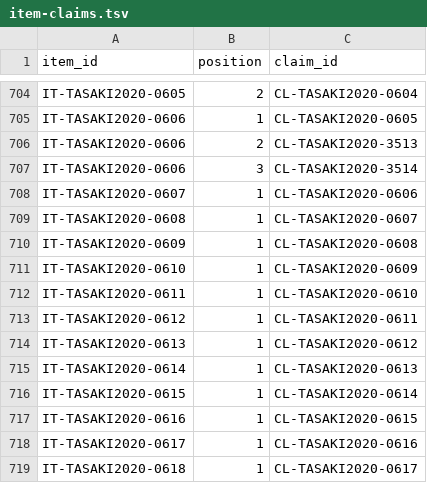
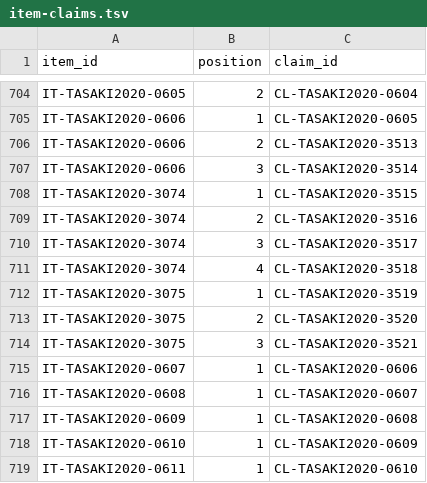
Before and after one commit to phasetr/lattice-system, a TSV file: registry/item-claims.tsv, drawn as a sheet; only a part is shown, gaps mark what is left out; the shorter side is filled out with more unchanged rows.

```diff
--- a/registry/item-claims.tsv
+++ b/registry/item-claims.tsv
@@ -707,2 +707,9 @@ IT-TASAKI2020-0606	2	CL-TASAKI2020-3513
 IT-TASAKI2020-0606	3	CL-TASAKI2020-3514
+IT-TASAKI2020-3074	1	CL-TASAKI2020-3515
+IT-TASAKI2020-3074	2	CL-TASAKI2020-3516
+IT-TASAKI2020-3074	3	CL-TASAKI2020-3517
+IT-TASAKI2020-3074	4	CL-TASAKI2020-3518
+IT-TASAKI2020-3075	1	CL-TASAKI2020-3519
+IT-TASAKI2020-3075	2	CL-TASAKI2020-3520
+IT-TASAKI2020-3075	3	CL-TASAKI2020-3521
 IT-TASAKI2020-0607	1	CL-TASAKI2020-0606
```
Also changed, not shown: registry/claim-corrections.tsv, registry/claim-normalization-reviews.tsv, 14 other files.
